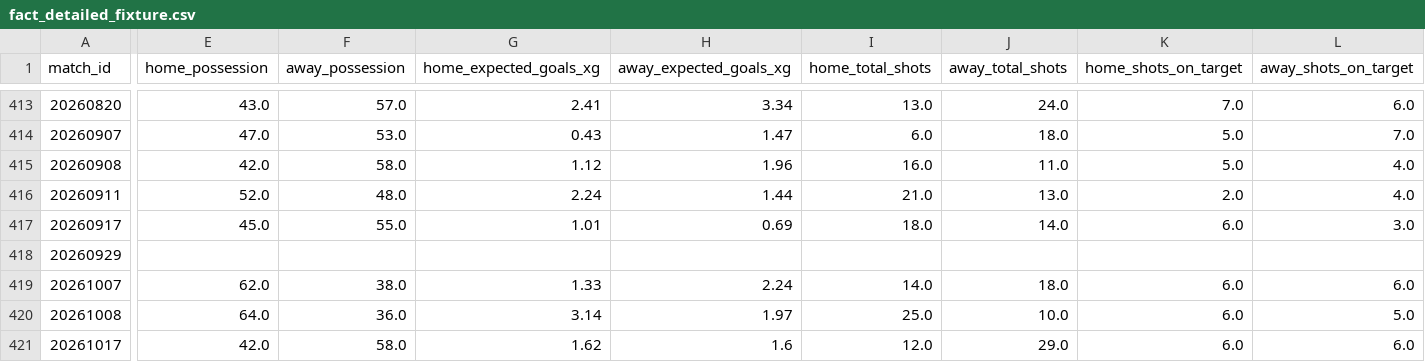
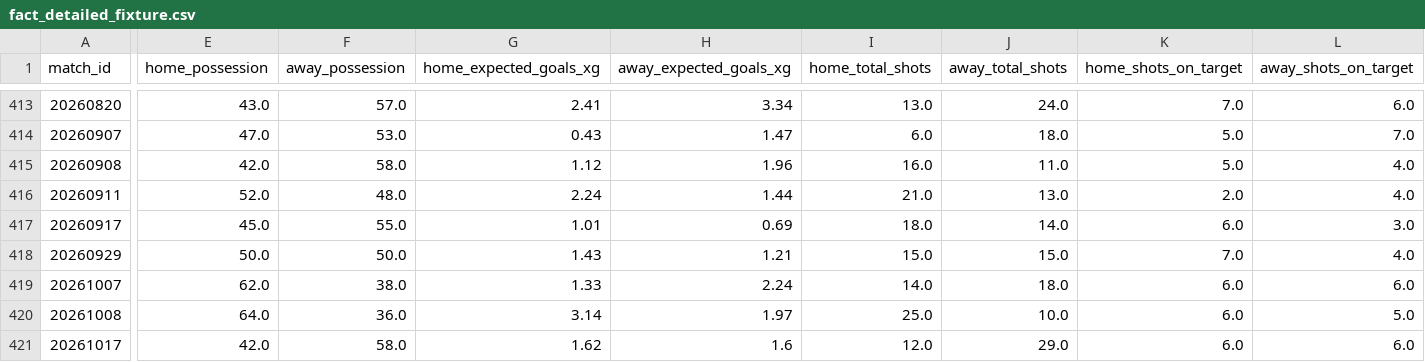
Before and after one commit to FabianMyrvang/FPL-Analytics, a CSV file: FPL_DATA/fact_detailed_fixture.csv, drawn as a sheet; only a part is shown, gaps mark what is left out; the diff covers the shown part only; the diff names each change by its address in the sheet, - before the commit and + after, or states it on an @@ line.

```diff
--- a/FPL_DATA/fact_detailed_fixture.csv
+++ b/FPL_DATA/fact_detailed_fixture.csv
-E418 (home_possession): (empty)
+E418 (home_possession): 50.0
-F418 (away_possession): (empty)
+F418 (away_possession): 50.0
-G418 (home_expected_goals_xg): (empty)
+G418 (home_expected_goals_xg): 1.43
-H418 (away_expected_goals_xg): (empty)
+H418 (away_expected_goals_xg): 1.21
-I418 (home_total_shots): (empty)
+I418 (home_total_shots): 15.0
-J418 (away_total_shots): (empty)
+J418 (away_total_shots): 15.0
-K418 (home_shots_on_target): (empty)
+K418 (home_shots_on_target): 7.0
-L418 (away_shots_on_target): (empty)
+L418 (away_shots_on_target): 4.0
```
Also changed, not shown: 66 edited cells elsewhere in this file, FPL_DATA/fact_fpl_fixture.csv, FPL_DATA/fact_player_next_fixtures.csv, 2 other files.
